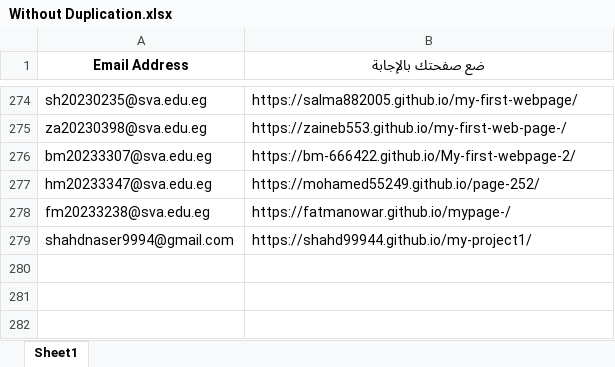
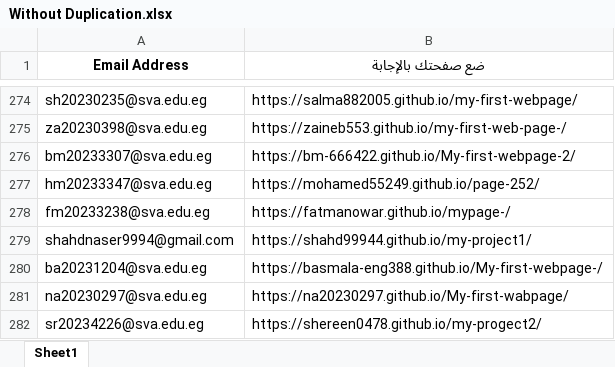
Before and after one commit to MZakaraia/MyWeRepo, an Excel workbook: Without Duplication.xlsx, sheet Sheet1, drawn as a sheet; only a part is shown, gaps mark what is left out; values as stored, in another font and other column widths than the file's, no borders; the diff names each change by its address in the sheet, - before the commit and + after, or states it on an @@ line.

```diff
--- a/Without Duplication.xlsx (sheet Sheet1)
+++ b/Without Duplication.xlsx (sheet Sheet1)
+row 280: ba20231204@sva.edu.eg | https://basmala-eng388.github.io/My-first-webpage-/
+row 281: na20230297@sva.edu.eg | https://na20230297.github.io/My-first-wabpage/
+row 282: sr20234226@sva.edu.eg | https://shereen0478.github.io/my-progect2/
```
Also changed, not shown: Records.xlsx, 1 other file.
